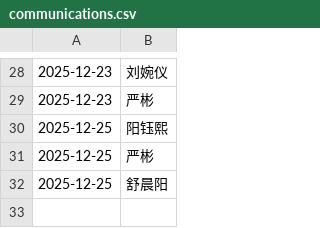
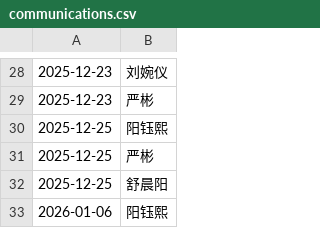
Before and after one commit to WangLabCSU/offline-communications, a CSV file: data/communications.csv, drawn as a sheet; only a part is shown, gaps mark what is left out; the diff names each change by its address in the sheet, - before the commit and + after, or states it on an @@ line.

Commit message:
Add new communication entry for yyx

```diff
--- a/data/communications.csv
+++ b/data/communications.csv
+row 33: 2026-01-06 | 阳钰熙
```
